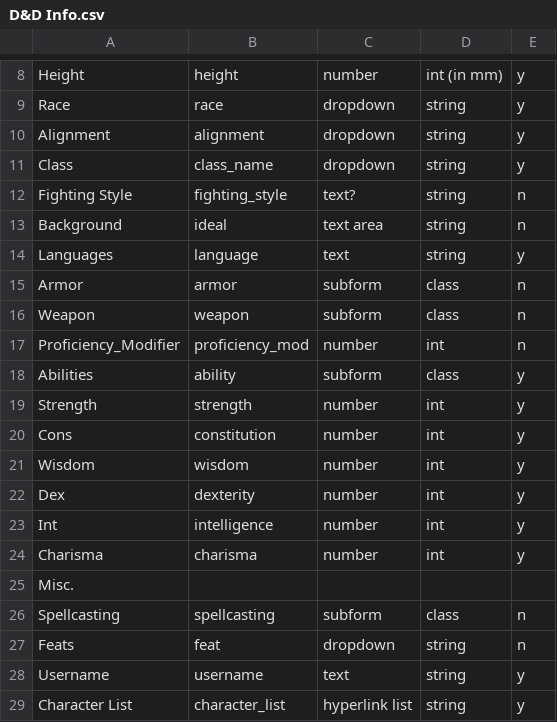
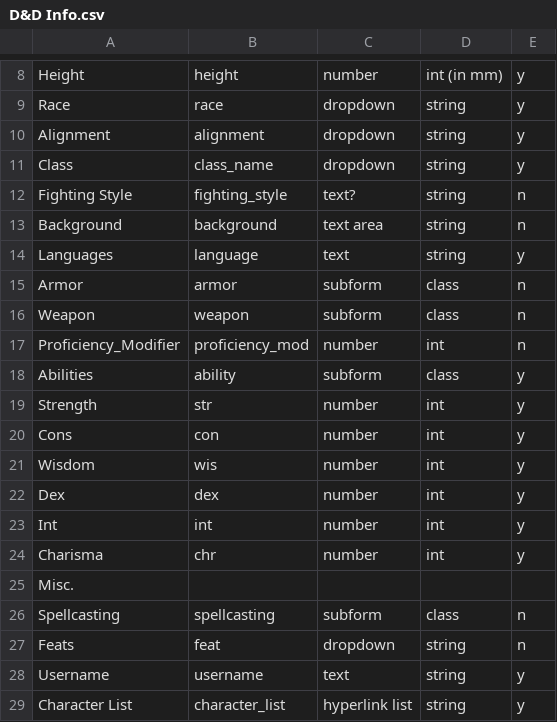
Before and after one commit to somexotherxguy/D-D, a CSV file: D&D Info.csv, drawn as a sheet; only a part is shown, gaps mark what is left out.

Commit message:
This is an update to the data array in the index.js file.

```diff
--- a/D&D Info.csv
+++ b/D&D Info.csv
@@ -12,3 +12,3 @@ Class,class_name,dropdown,string,y
 Fighting Style,fighting_style,text?,string,n
-Background,ideal,text area,string,n
+Background,background,text area,string,n
 Languages,language,text,string,y
@@ -18,8 +18,8 @@ Proficiency_Modifier,proficiency_mod,number,int,n
 Abilities,ability,subform,class,y
-Strength,strength,number,int,y
-Cons,constitution,number,int,y
-Wisdom,wisdom,number,int,y
-Dex,dexterity,number,int,y
-Int,intelligence,number,int,y
-Charisma,charisma,number,int,y
+Strength,str,number,int,y
+Cons,con,number,int,y
+Wisdom,wis,number,int,y
+Dex,dex,number,int,y
+Int,int,number,int,y
+Charisma,chr,number,int,y
 Misc.,,,,
```
Also changed, not shown: 1 other file.
